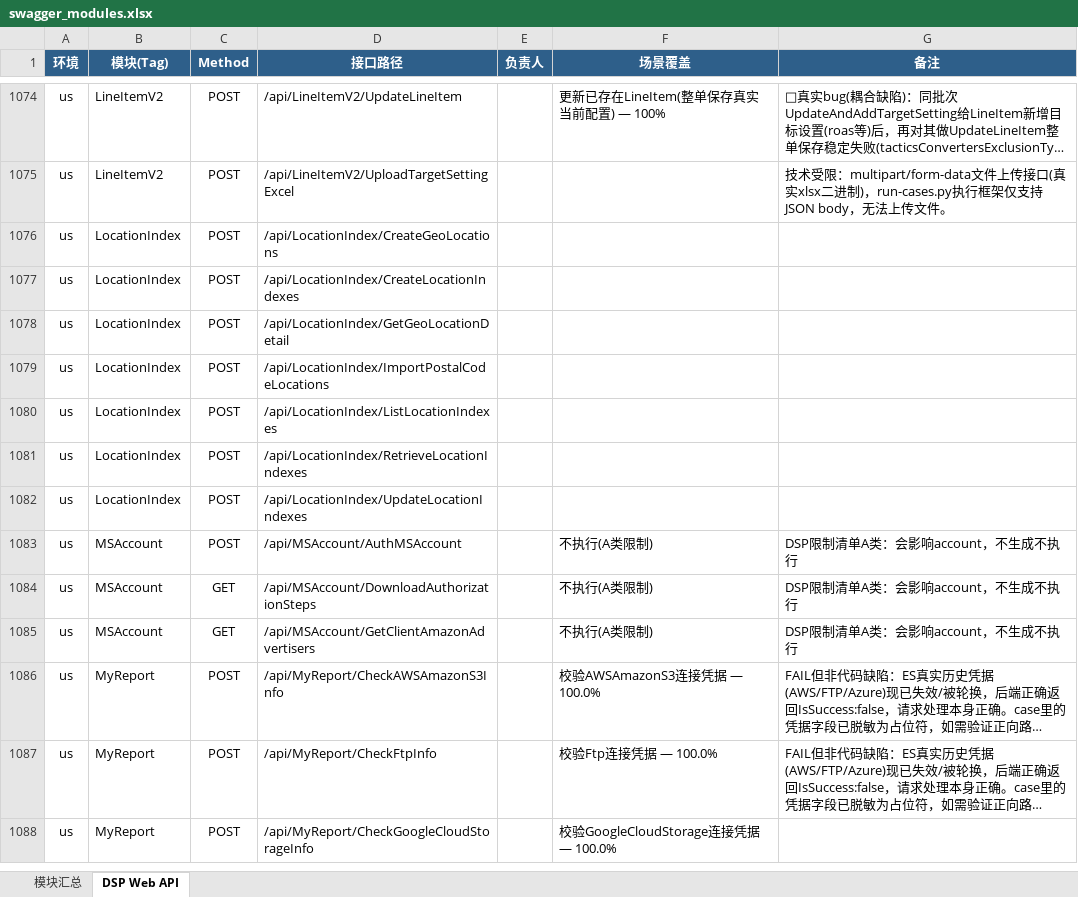
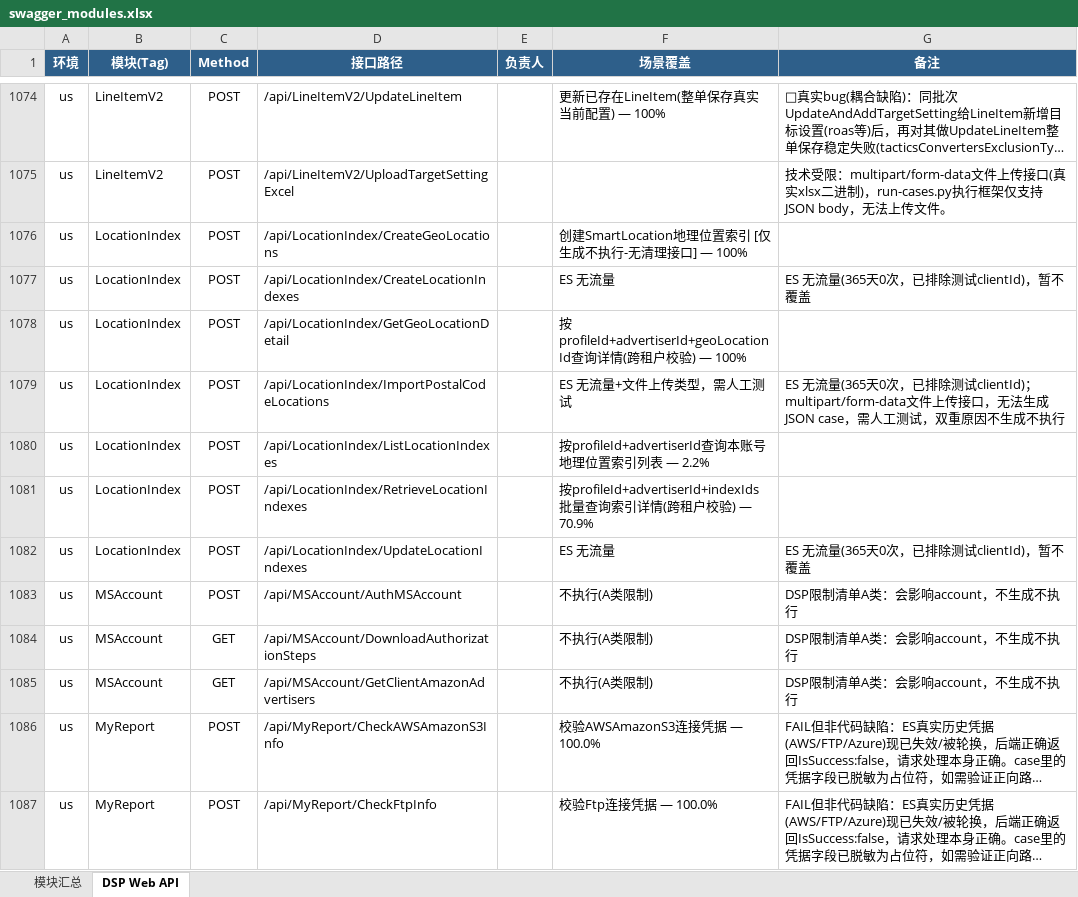
Before and after one commit to guguangjie-pacvue/ai_api, an Excel workbook: single-api/dspapi/swagger_modules.xlsx, sheet DSP Web API, drawn as a sheet; only a part is shown, gaps mark what is left out; the shorter side is filled out with more unchanged rows; long unchanged cells end in …; values as stored, in another font and other column widths than the file's, no borders; the diff names each change by its address in the sheet, - before the commit and + after, or states it on an @@ line.

```diff
--- a/single-api/dspapi/swagger_modules.xlsx (sheet DSP Web API)
+++ b/single-api/dspapi/swagger_modules.xlsx (sheet DSP Web API)
-F1076 (场景覆盖): (empty)
+F1076 (场景覆盖): 创建SmartLocation地理位置索引 [仅生成不执行-无清理接口] — 100%
-F1077 (场景覆盖): (empty)
+F1077 (场景覆盖): ES 无流量
-G1077 (备注): (empty)
+G1077 (备注): ES 无流量(365天0次，已排除测试clientId)，暂不覆盖
-F1078 (场景覆盖): (empty)
+F1078 (场景覆盖): 按profileId+advertiserId+geoLocationId查询详情(跨租户校验) — 100%
-F1079 (场景覆盖): (empty)
+F1079 (场景覆盖): ES 无流量+文件上传类型，需人工测试
-G1079 (备注): (empty)
+G1079 (备注): ES 无流量(365天0次，已排除测试clientId)；multipart/form-data文件上传接口，无法生成JSON case，需人工测试，双重原因不生成不执行
-F1080 (场景覆盖): (empty)
+F1080 (场景覆盖): 按profileId+advertiserId查询本账号地理位置索引列表 — 2.2%
-F1081 (场景覆盖): (empty)
+F1081 (场景覆盖): 按profileId+advertiserId+indexIds批量查询索引详情(跨租户校验) — 70.9%
-F1082 (场景覆盖): (empty)
+F1082 (场景覆盖): ES 无流量
-G1082 (备注): (empty)
+G1082 (备注): ES 无流量(365天0次，已排除测试clientId)，暂不覆盖
```
Also changed, not shown: sheet 模块汇总, 2 other files.
